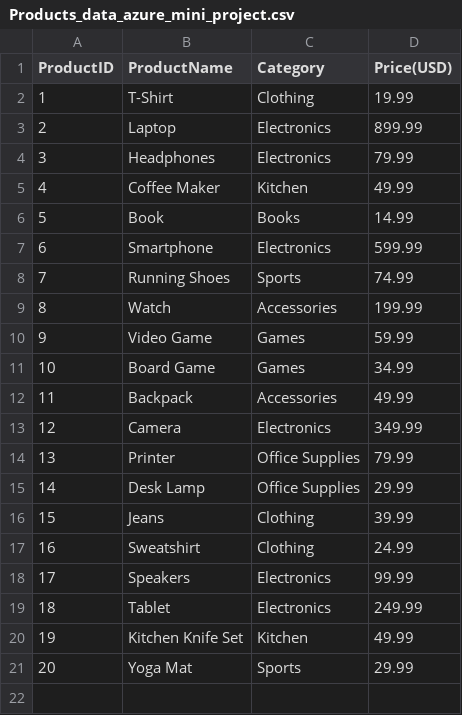
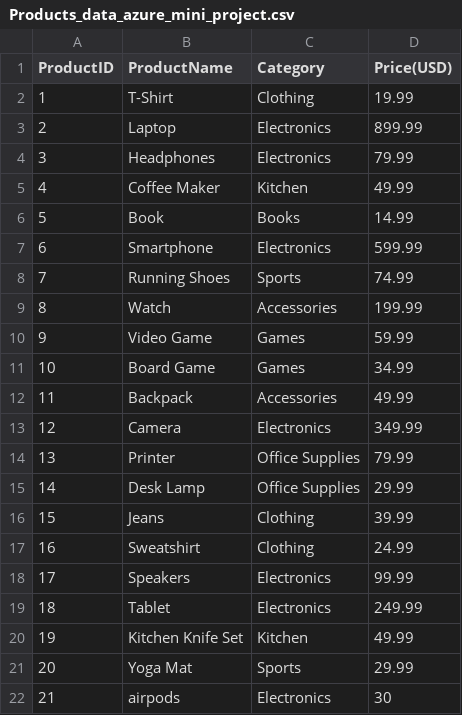
Before and after one commit to him01/Azure-cloud-project, a CSV file: Products_data_azure_mini_project.csv, drawn as a sheet; the diff names each change by its address in the sheet, - before the commit and + after, or states it on an @@ line.

Commit message:
Update Products_data_azure_mini_project.csv

```diff
--- a/Products_data_azure_mini_project.csv
+++ b/Products_data_azure_mini_project.csv
+row 22: 21 | airpods | Electronics | 30
```
